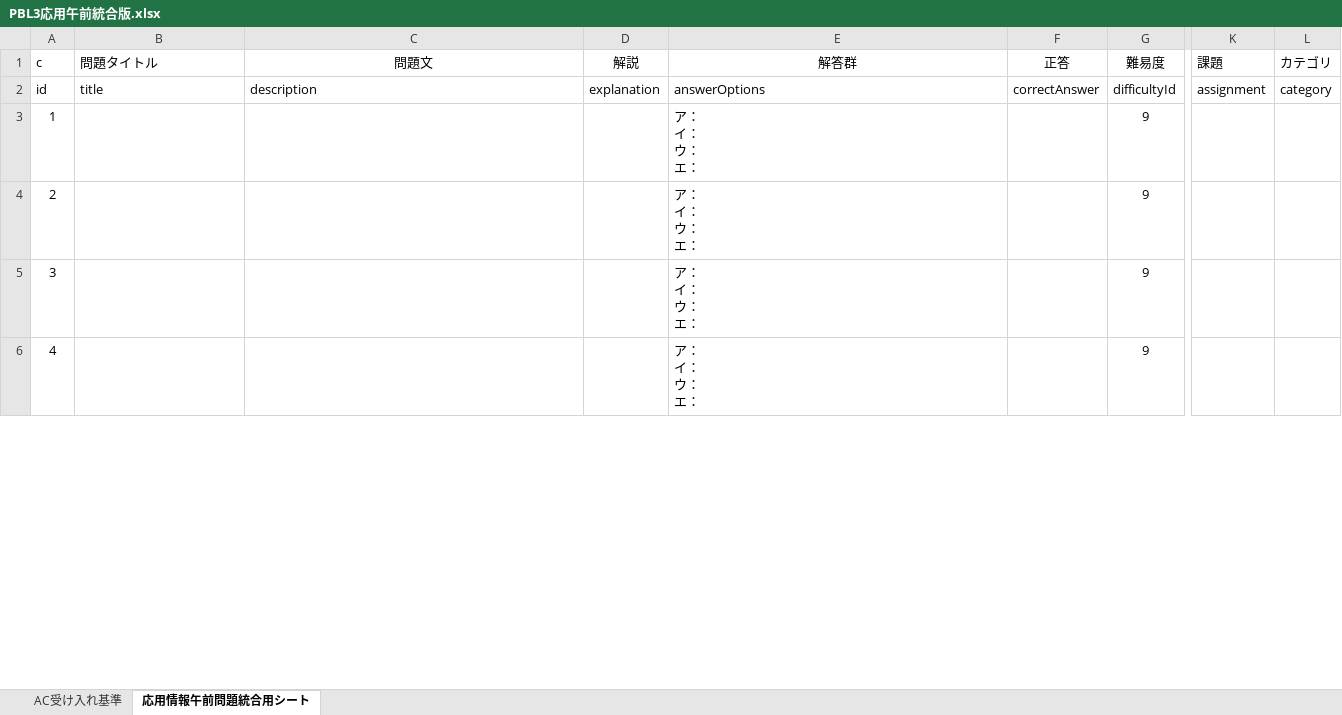
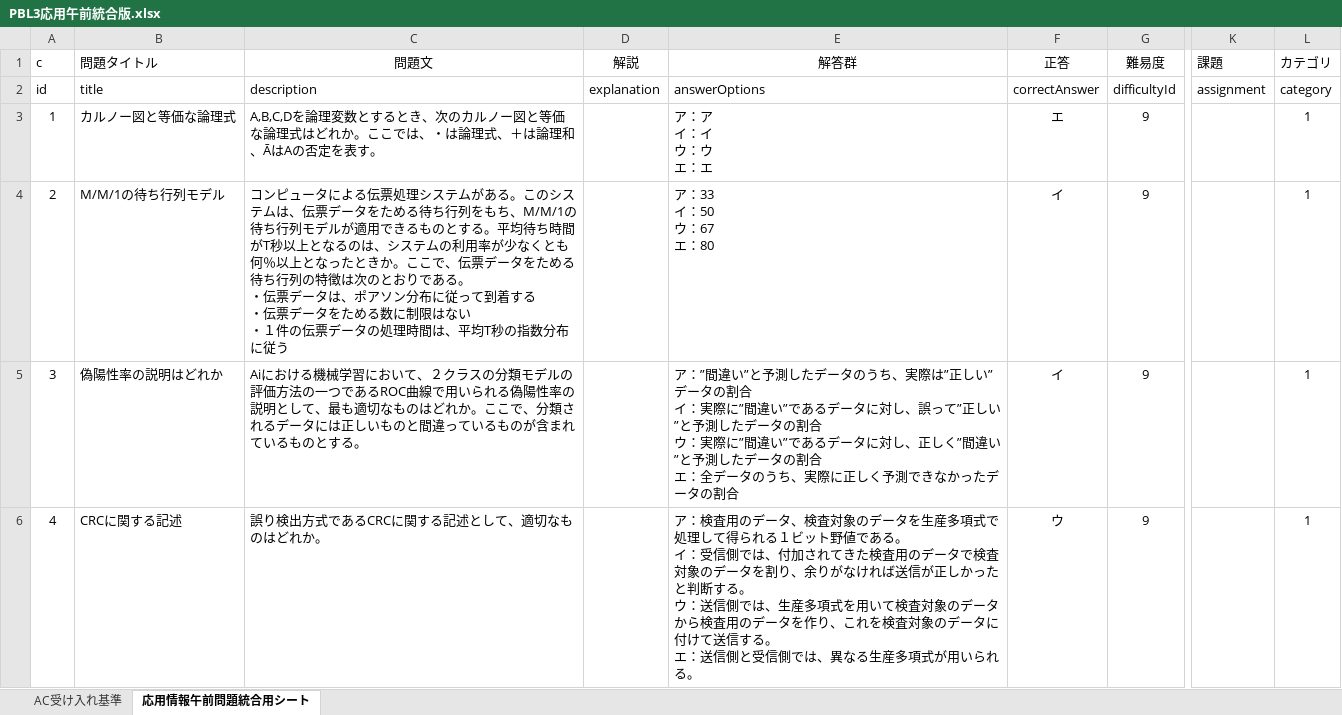
Before and after one commit to KDTheSixSense/App_dev_V1, an Excel workbook: src/app/(main)/issue_list/applied_info_morning_problem/data/PBL3応用午前統合版.xlsx, sheet 応用情報午前問題統合用シート, drawn as a sheet; only a part is shown, gaps mark what is left out; values as stored, in another font and other column widths than the file's, no borders; charts and pictures not drawn; ↵ is a line break in a cell; the diff covers the shown part only; the diff names each change by its address in the sheet, - before the commit and + after, or states it on an @@ line.

Commit message:
応用情報午前問題240問統一完了

```diff
--- a/src/app/(main)/issue_list/applied_info_morning_problem/data/PBL3応用午前統合版.xlsx (sheet 応用情報午前問題統合用シート)
+++ b/src/app/(main)/issue_list/applied_info_morning_problem/data/PBL3応用午前統合版.xlsx (sheet 応用情報午前問題統合用シート)
-B3 (問題タイトル): (empty)
+B3 (問題タイトル): カルノー図と等価な論理式
-C3 (問題文): (empty)
+C3 (問題文): A,B,C,Dを論理変数とするとき、次のカルノー図と等価な論理式はどれか。ここでは、・は論理式、＋は論理和、ĀはAの否定を表す。
-E3 (解答群): ア： ↵ イ： ↵ ウ： ↵ エ：
+E3 (解答群): ア：ア ↵ イ：イ ↵ ウ：ウ ↵ エ：エ
-F3 (正答): (empty)
+F3 (正答): エ
-L3:L6 (カテゴリ): (empty)
+L3:L6 (カテゴリ): 1
-B4 (問題タイトル): (empty)
+B4 (問題タイトル): M/M/1の待ち行列モデル
-C4 (問題文): (empty)
+C4 (問題文): コンピュータによる伝票処理システムがある。このシステムは、伝票データをためる待ち行列をもち、M/M/1の待ち行列モデルが適用できるものとする。平均待ち時間がT秒以上となるのは、システムの利用率が少なくとも何％以上となったときか。ここで、伝票データをためる待ち行列の特徴は次のとおりである。 ↵ ・伝票データは、ポアソン分布に従って到着する ↵ ・伝票データをためる数に制限はない ↵ ・１件の伝票データの処理時間は、平均T秒の指数分布に従う
-E4 (解答群): ア： ↵ イ： ↵ ウ： ↵ エ：
+E4 (解答群): ア：33 ↵ イ：50 ↵ ウ：67 ↵ エ：80
-F4:F5 (正答): (empty)
+F4:F5 (正答): イ
-B5 (問題タイトル): (empty)
+B5 (問題タイトル): 偽陽性率の説明はどれか
-C5 (問題文): (empty)
+C5 (問題文): Aiにおける機械学習において、２クラスの分類モデルの評価方法の一つであるROC曲線で用いられる偽陽性率の説明として、最も適切なものはどれか。ここで、分類されるデータには正しいものと間違っているものが含まれているものとする。
-E5 (解答群): ア： ↵ イ： ↵ ウ： ↵ エ：
+E5 (解答群): ア：”間違い”と予測したデータのうち、実際は”正しい”データの割合 ↵ イ：実際に”間違い”であるデータに対し、誤って”正しい”と予測したデータの割合 ↵ ウ：実際に”間違い”であるデータに対し、正しく”間違い”と予測したデータの割合 ↵ エ：全データのうち、実際に正しく予測できなかったデータの割合
-B6 (問題タイトル): (empty)
+B6 (問題タイトル): CRCに関する記述
-C6 (問題文): (empty)
+C6 (問題文): 誤り検出方式であるCRCに関する記述として、適切なものはどれか。
-E6 (解答群): ア： ↵ イ： ↵ ウ： ↵ エ：
+E6 (解答群): ア：検査用のデータ、検査対象のデータを生産多項式で処理して得られる１ビット野値である。 ↵ イ：受信側では、付加されてきた検査用のデータで検査対象のデータを割り、余りがなければ送信が正しかったと判断する。 ↵ ウ：送信側では、生産多項式を用いて検査対象のデータから検査用のデータを作り、これを検査対象のデータに付けて送信する。 ↵ エ：送信側と受信側では、異なる生産多項式が用いられる。
-F6 (正答): (empty)
+F6 (正答): ウ
```
Also changed, not shown: 380 edited cells elsewhere in this sheet.
